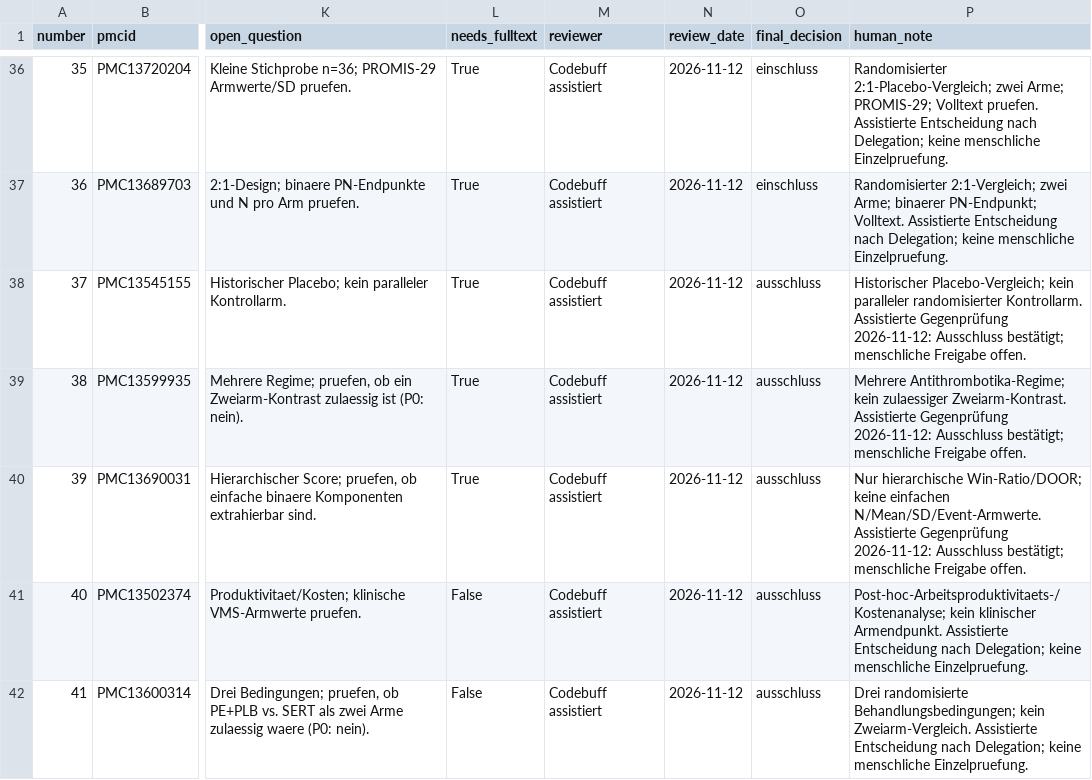
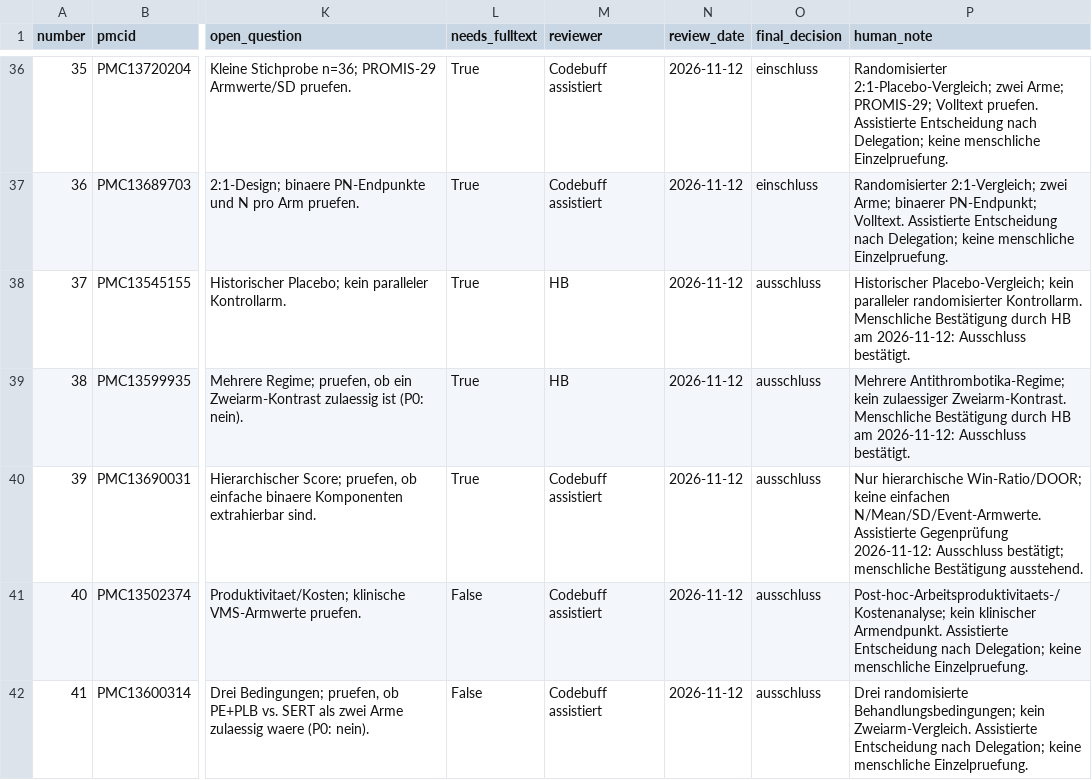
Before and after one commit to bauerhartmut/meta-analysis-agent, a CSV file: public_benchmark/evaluation/c1_pilot/holdout_p0_20261112/manual_review_signoff_v1.csv, drawn as a sheet; only a part is shown, gaps mark what is left out; the diff names each change by its address in the sheet, - before the commit and + after, or states it on an @@ line.

```diff
--- a/public_benchmark/evaluation/c1_pilot/holdout_p0_20261112/manual_review_signoff_v1.csv
+++ b/public_benchmark/evaluation/c1_pilot/holdout_p0_20261112/manual_review_signoff_v1.csv
-M38:M39 (reviewer): Codebuff assistiert
+M38:M39 (reviewer): HB
-P38 (human_note): …randomisierter Kontrollarm. Assistierte Gegenprüfung 2026-11-12: Ausschluss bestätigt; menschliche Freigabe offen.
+P38 (human_note): …randomisierter Kontrollarm. Menschliche Bestätigung durch HB am 2026-11-12: Ausschluss bestätigt.
-P39 (human_note): …zulaessiger Zweiarm-Kontrast. Assistierte Gegenprüfung 2026-11-12: Ausschluss bestätigt; menschliche Freigabe offen.
+P39 (human_note): …zulaessiger Zweiarm-Kontrast. Menschliche Bestätigung durch HB am 2026-11-12: Ausschluss bestätigt.
-P40 (human_note): …bestätigt; menschliche Freigabe offen.
+P40 (human_note): …bestätigt; menschliche Bestätigung ausstehend.
```
Also changed, not shown: 12 other files.
